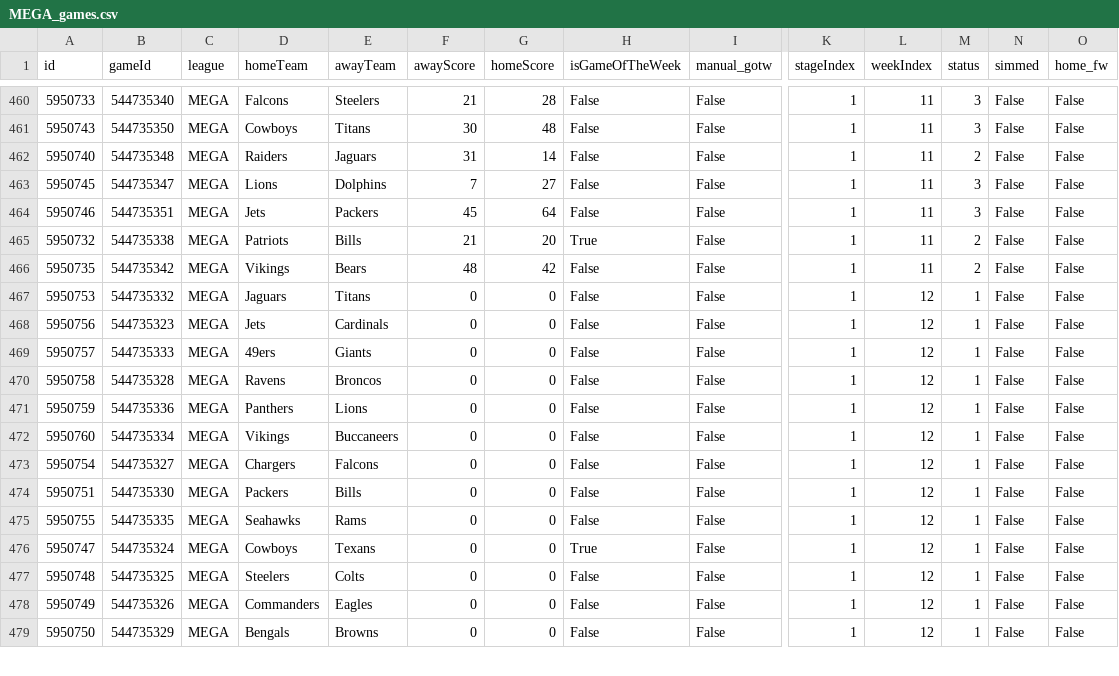
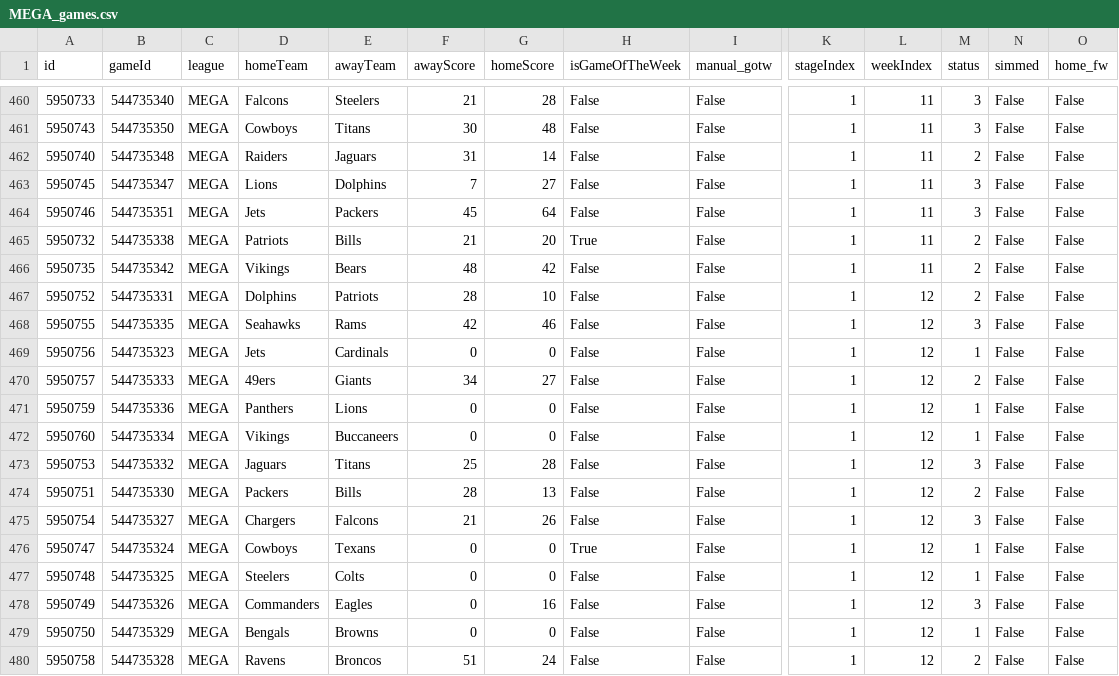
Before and after one commit to lespauI/mega_league, a CSV file: MEGA_games.csv, drawn as a sheet; only a part is shown, gaps mark what is left out; removed rows and columns are numbered as before the commit, all else as after; rows hold the shown columns only; the diff covers the shown part only; the diff names each change by its address in the sheet, - before the commit and + after, or states it on an @@ line.

Commit message:
stats season 2 update

```diff
--- a/MEGA_games.csv
+++ b/MEGA_games.csv
-A467 (id): 5950753
+A467 (id): 5950752
-B467 (gameId): 544735332
+B467 (gameId): 544735331
-D467 (homeTeam): Jaguars
+D467 (homeTeam): Dolphins
-E467 (awayTeam): Titans
+E467 (awayTeam): Patriots
-F467 (awayScore): 0
+F467 (awayScore): 28
-G467 (homeScore): 0
+G467 (homeScore): 10
-M467 (status): 1
+M467 (status): 2
+row 468: 5950755 | 544735335 | MEGA | Seahawks | Rams | 42 | 46 | False | False | 1 | 12 | 3 | False | False
-F470 (awayScore): 0
+F470 (awayScore): 34
-G470 (homeScore): 0
+G470 (homeScore): 27
-M470 (status): 1
+M470 (status): 2
-row 470: 5950758 | 544735328 | MEGA | Ravens | Broncos | 0 | 0 | False | False | 1 | 12 | 1 | False | False
-A473 (id): 5950754
+A473 (id): 5950753
-B473 (gameId): 544735327
+B473 (gameId): 544735332
-D473 (homeTeam): Chargers
+D473 (homeTeam): Jaguars
-E473 (awayTeam): Falcons
+E473 (awayTeam): Titans
-F473 (awayScore): 0
+F473 (awayScore): 25
-G473 (homeScore): 0
+G473 (homeScore): 28
-M473 (status): 1
+M473 (status): 3
-F474 (awayScore): 0
+F474 (awayScore): 28
-G474 (homeScore): 0
+G474 (homeScore): 13
-M474 (status): 1
+M474 (status): 2
-A475 (id): 5950755
+A475 (id): 5950754
-B475 (gameId): 544735335
+B475 (gameId): 544735327
-D475 (homeTeam): Seahawks
+D475 (homeTeam): Chargers
-E475 (awayTeam): Rams
+E475 (awayTeam): Falcons
-F475 (awayScore): 0
+F475 (awayScore): 21
-G475 (homeScore): 0
+G475 (homeScore): 26
-M475 (status): 1
+M475 (status): 3
-G478 (homeScore): 0
+G478 (homeScore): 16
-M478 (status): 1
+M478 (status): 3
+row 480: 5950758 | 544735328 | MEGA | Ravens | Broncos | 51 | 24 | False | False | 1 | 12 | 2 | False | False
```
Also changed, not shown: 1 removed row, 30 moved rows and 5 edited cells elsewhere in this file, output/ranked_sos_by_conference.csv, 41 other files.
